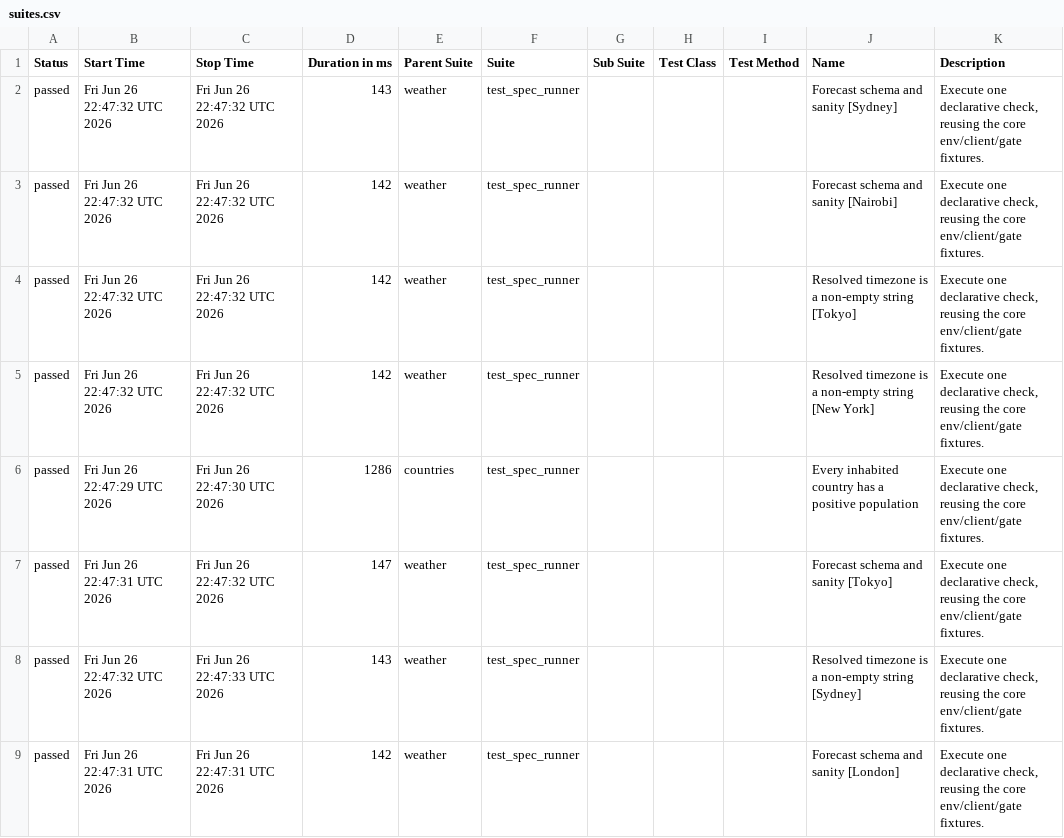
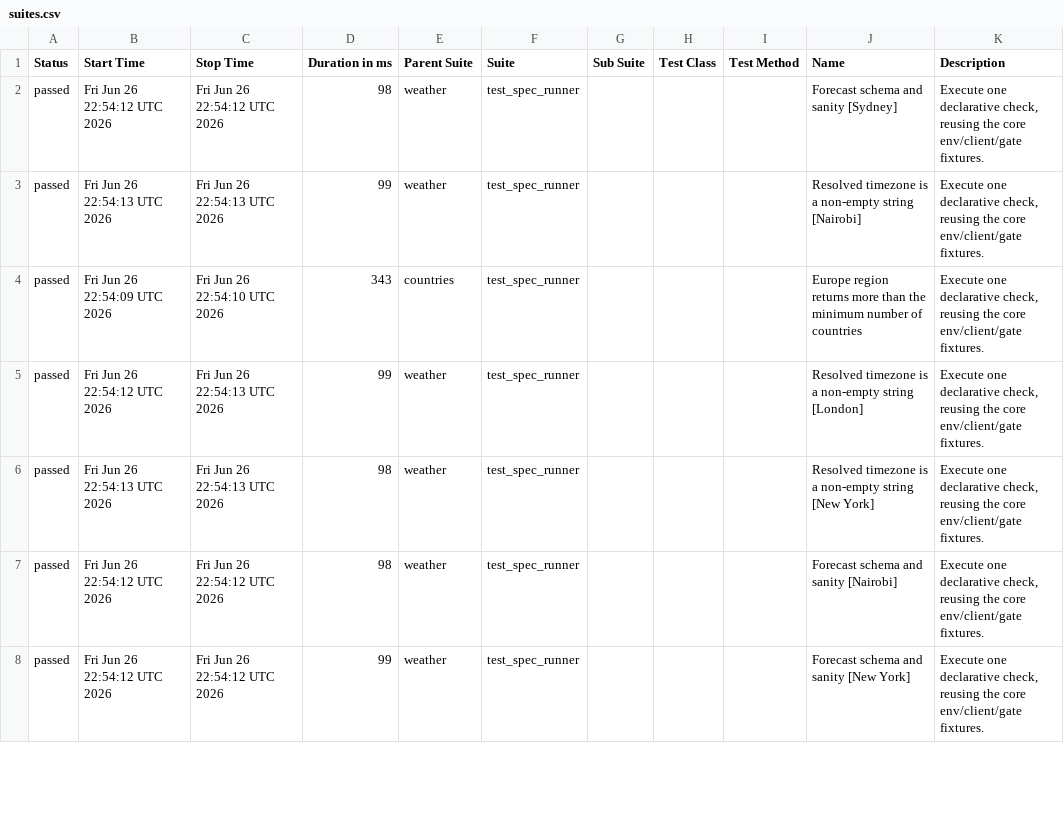
Before and after one commit to FiveFang/api-validator, a CSV file: preview/feature/api-agnostic-dsl/data/suites.csv, drawn as a sheet; only a part is shown; the diff covers the shown part only.

```diff
--- a/preview/feature/api-agnostic-dsl/data/suites.csv
+++ b/preview/feature/api-agnostic-dsl/data/suites.csv
@@ -1,9 +1,8 @@
 "Status","Start Time","Stop Time","Duration in ms","Parent Suite","Suite","Sub Suite","Test Class","Test Method","Name","Description"
-"passed","Fri Jun 26 22:47:32 UTC 2026","Fri Jun 26 22:47:32 UTC 2026","143","weather","test_spec_runner","","","","Forecast schema and sanity [Sydney]","Execute one declarative check, reusing the core env/client/gate fixtures."
-"passed","Fri Jun 26 22:47:32 UTC 2026","Fri Jun 26 22:47:32 UTC 2026","142","weather","test_spec_runner","","","","Forecast schema and sanity [Nairobi]","Execute one declarative check, reusing the core env/client/gate fixtures."
-"passed","Fri Jun 26 22:47:32 UTC 2026","Fri Jun 26 22:47:32 UTC 2026","142","weather","test_spec_runner","","","","Resolved timezone is a non-empty string [Tokyo]","Execute one declarative check, reusing the core env/client/gate fixtures."
-"passed","Fri Jun 26 22:47:32 UTC 2026","Fri Jun 26 22:47:32 UTC 2026","142","weather","test_spec_runner","","","","Resolved timezone is a non-empty string [New York]","Execute one declarative check, reusing the core env/client/gate fixtures."
-"passed","Fri Jun 26 22:47:29 UTC 2026","Fri Jun 26 22:47:30 UTC 2026","1286","countries","test_spec_runner","","","","Every inhabited country has a positive population","Execute one declarative check, reusing the core env/client/gate fixtures."
-"passed","Fri Jun 26 22:47:31 UTC 2026","Fri Jun 26 22:47:32 UTC 2026","147","weather","test_spec_runner","","","","Forecast schema and sanity [Tokyo]","Execute one declarative check, reusing the core env/client/gate fixtures."
-"passed","Fri Jun 26 22:47:32 UTC 2026","Fri Jun 26 22:47:33 UTC 2026","143","weather","test_spec_runner","","","","Resolved timezone is a non-empty string [Sydney]","Execute one declarative check, reusing the core env/client/gate fixtures."
-"passed","Fri Jun 26 22:47:31 UTC 2026","Fri Jun 26 22:47:31 UTC 2026","142","weather","test_spec_runner","","","","Forecast schema and sanity [London]","Execute one declarative check, reusing the core env/client/gate fixtures."
+"passed","Fri Jun 26 22:54:12 UTC 2026","Fri Jun 26 22:54:12 UTC 2026","98","weather","test_spec_runner","","","","Forecast schema and sanity [Sydney]","Execute one declarative check, reusing the core env/client/gate fixtures."
+"passed","Fri Jun 26 22:54:13 UTC 2026","Fri Jun 26 22:54:13 UTC 2026","99","weather","test_spec_runner","","","","Resolved timezone is a non-empty string [Nairobi]","Execute one declarative check, reusing the core env/client/gate fixtures."
+"passed","Fri Jun 26 22:54:09 UTC 2026","Fri Jun 26 22:54:10 UTC 2026","343","countries","test_spec_runner","","","","Europe region returns more than the minimum number of countries","Execute one declarative check, reusing the core env/client/gate fixtures."
+"passed","Fri Jun 26 22:54:12 UTC 2026","Fri Jun 26 22:54:13 UTC 2026","99","weather","test_spec_runner","","","","Resolved timezone is a non-empty string [London]","Execute one declarative check, reusing the core env/client/gate fixtures."
+"passed","Fri Jun 26 22:54:13 UTC 2026","Fri Jun 26 22:54:13 UTC 2026","98","weather","test_spec_runner","","","","Resolved timezone is a non-empty string [New York]","Execute one declarative check, reusing the core env/client/gate fixtures."
+"passed","Fri Jun 26 22:54:12 UTC 2026","Fri Jun 26 22:54:12 UTC 2026","98","weather","test_spec_runner","","","","Forecast schema and sanity [Nairobi]","Execute one declarative check, reusing the core env/client/gate fixtures."
+"passed","Fri Jun 26 22:54:12 UTC 2026","Fri Jun 26 22:54:12 UTC 2026","99","weather","test_spec_runner","","","","Forecast schema and sanity [New York]","Execute one declarative check, reusing the core env/client/gate fixtures."
```
Also changed, not shown: 1 added row and 25 edited cells elsewhere in this file, 28 other files.
